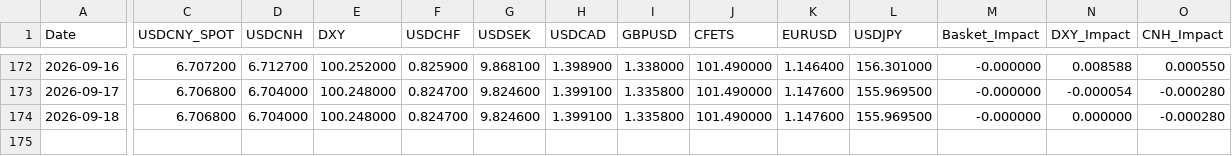
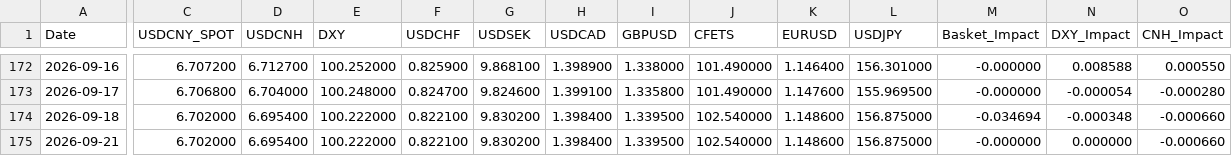
Before and after one commit to MlittleFriend/LittleHelper4CCF, a CSV file: ccf_data.csv, drawn as a sheet; only a part is shown, gaps mark what is left out; rows hold the shown columns only; the diff covers the shown part only; the diff names each change by its address in the sheet, - before the commit and + after, or states it on an @@ line.

```diff
--- a/ccf_data.csv
+++ b/ccf_data.csv
-C174 (USDCNY_SPOT): 6.706800
+C174 (USDCNY_SPOT): 6.702000
-D174 (USDCNH): 6.704000
+D174 (USDCNH): 6.695400
-E174 (DXY): 100.248000
+E174 (DXY): 100.222000
-F174 (USDCHF): 0.824700
+F174 (USDCHF): 0.822100
-G174 (USDSEK): 9.824600
+G174 (USDSEK): 9.830200
-H174 (USDCAD): 1.399100
+H174 (USDCAD): 1.398400
-I174 (GBPUSD): 1.335800
+I174 (GBPUSD): 1.339500
-J174 (CFETS): 101.490000
+J174 (CFETS): 102.540000
-K174 (EURUSD): 1.147600
+K174 (EURUSD): 1.148600
-L174 (USDJPY): 155.969500
+L174 (USDJPY): 156.875000
-M174 (Basket_Impact): -0.000000
+M174 (Basket_Impact): -0.034694
-N174 (DXY_Impact): 0.000000
+N174 (DXY_Impact): -0.000348
-O174 (CNH_Impact): -0.000280
+O174 (CNH_Impact): -0.000660
+row 175: 2026-09-21 | 6.702000 | 6.695400 | 100.222000 | 0.822100 | 9.830200 | 1.398400 | 1.339500 | 102.540000 | 1.148600 | 156.875000 | -0.000000 | 0.000000 | -0.000660
```
Also changed, not shown: 1 edited cell elsewhere in this file.
